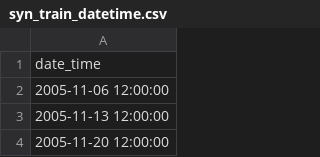
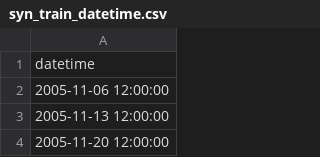
Before and after one commit to van-dai-vuong/cuTAGI, a CSV file: data/synthetic_ts/syn_train_datetime.csv, drawn as a sheet; only a part is shown.

```diff
--- a/data/synthetic_ts/syn_train_datetime.csv
+++ b/data/synthetic_ts/syn_train_datetime.csv
@@ -1,2 +1,2 @@
-date_time
+datetime
 2005-11-06 12:00:00
```
Also changed, not shown: data/synthetic_ts/syn_test_datetime.csv, data/synthetic_ts/syn_test_obs.csv, 7 other files.
